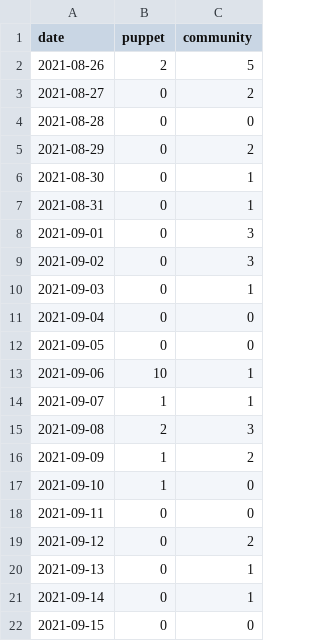
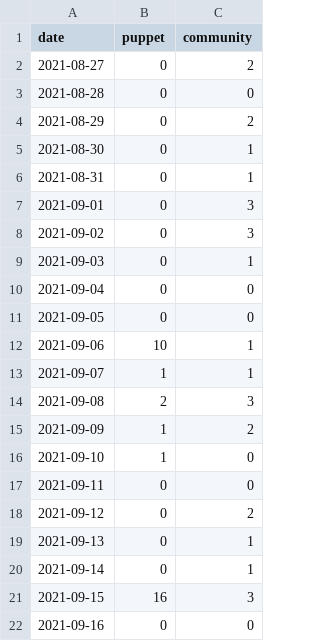
Before and after one commit to overlookinfra/community_management, a CSV file: created_per_day.csv, drawn as a sheet.

```diff
--- a/created_per_day.csv
+++ b/created_per_day.csv
@@ -1,3 +1,2 @@
 date,puppet,community
-2021-08-26,2,5
 2021-08-27,0,2
@@ -21,2 +20,3 @@ date,puppet,community
 2021-09-14,0,1
-2021-09-15,0,0
+2021-09-15,16,3
+2021-09-16,0,0
```
Also changed, not shown: docs/created_per_day.csv, docs/pr_work_done.csv, 23 other files.
